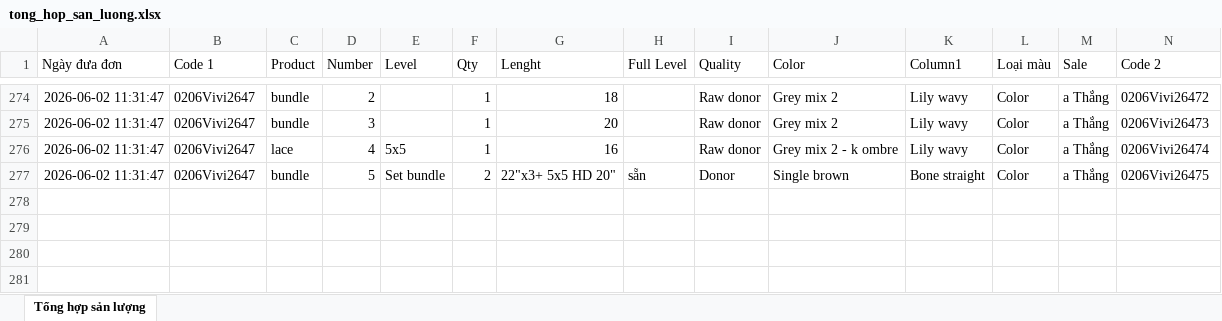
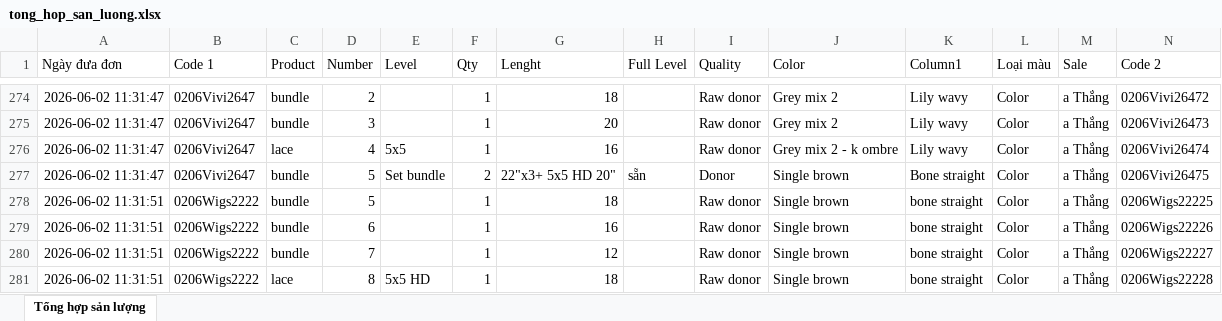
Before and after one commit to dobangnhi-gif/dobangnhi, an Excel workbook: data/tong_hop_san_luong.xlsx, sheet Tổng hợp sản lượng, drawn as a sheet; only a part is shown, gaps mark what is left out; values as stored, in another font and other column widths than the file's, no borders; the diff names each change by its address in the sheet, - before the commit and + after, or states it on an @@ line.

Commit message:
Update tong_hop_san_luong.xlsx

```diff
--- a/data/tong_hop_san_luong.xlsx (sheet Tổng hợp sản lượng)
+++ b/data/tong_hop_san_luong.xlsx (sheet Tổng hợp sản lượng)
+row 278: 2026-06-02 11:31:51 | 0206Wigs2222 | bundle | 5 |  | 1 | 18 |  | Raw donor | Single brown | bone straight | Color | a Thắng | 0206Wigs22225
+row 279: 2026-06-02 11:31:51 | 0206Wigs2222 | bundle | 6 |  | 1 | 16 |  | Raw donor | Single brown | bone straight | Color | a Thắng | 0206Wigs22226
+row 280: 2026-06-02 11:31:51 | 0206Wigs2222 | bundle | 7 |  | 1 | 12 |  | Raw donor | Single brown | bone straight | Color | a Thắng | 0206Wigs22227
+row 281: 2026-06-02 11:31:51 | 0206Wigs2222 | lace | 8 | 5x5 HD | 1 | 18 |  | Raw donor | Single brown | bone straight | Color | a Thắng | 0206Wigs22228
```
